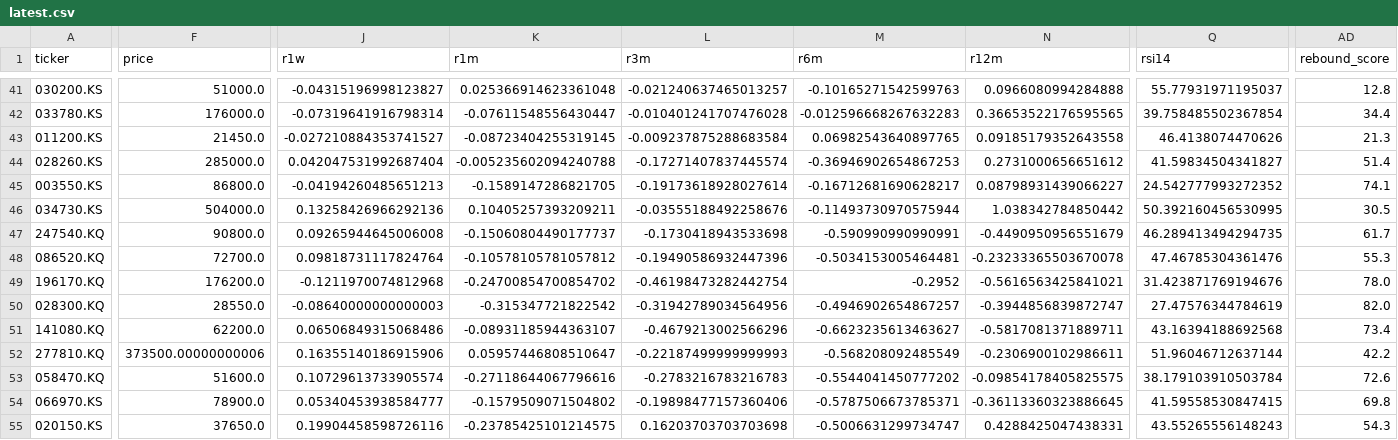
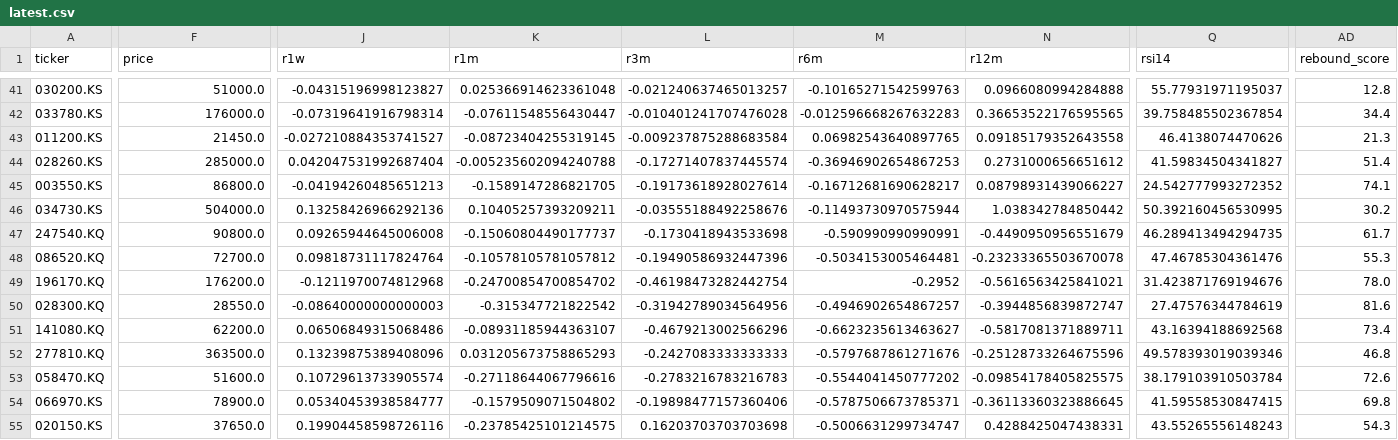
Before and after one commit to inwonc4524-code/Stock_Forecast, a CSV file: docs/latest.csv, drawn as a sheet; only a part is shown, gaps mark what is left out; the diff covers the shown part only; the diff names each change by its address in the sheet, - before the commit and + after, or states it on an @@ line.

```diff
--- a/docs/latest.csv
+++ b/docs/latest.csv
-AD46 (rebound_score): 30.5
+AD46 (rebound_score): 30.2
-AD50 (rebound_score): 82.0
+AD50 (rebound_score): 81.6
-F52 (price): 373500.00000000006
+F52 (price): 363500.0
-J52 (r1w): 0.16355140186915906
+J52 (r1w): 0.13239875389408096
-K52 (r1m): 0.05957446808510647
+K52 (r1m): 0.031205673758865293
-L52 (r3m): -0.22187499999999993
+L52 (r3m): -0.2427083333333333
-M52 (r6m): -0.568208092485549
+M52 (r6m): -0.5797687861271676
-N52 (r12m): -0.2306900102986611
+N52 (r12m): -0.25128733264675596
-Q52 (rsi14): 51.96046712637144
+Q52 (rsi14): 49.578393019039346
-AD52 (rebound_score): 42.2
+AD52 (rebound_score): 46.8
```
Also changed, not shown: 33 edited cells elsewhere in this file, 4 other files.
